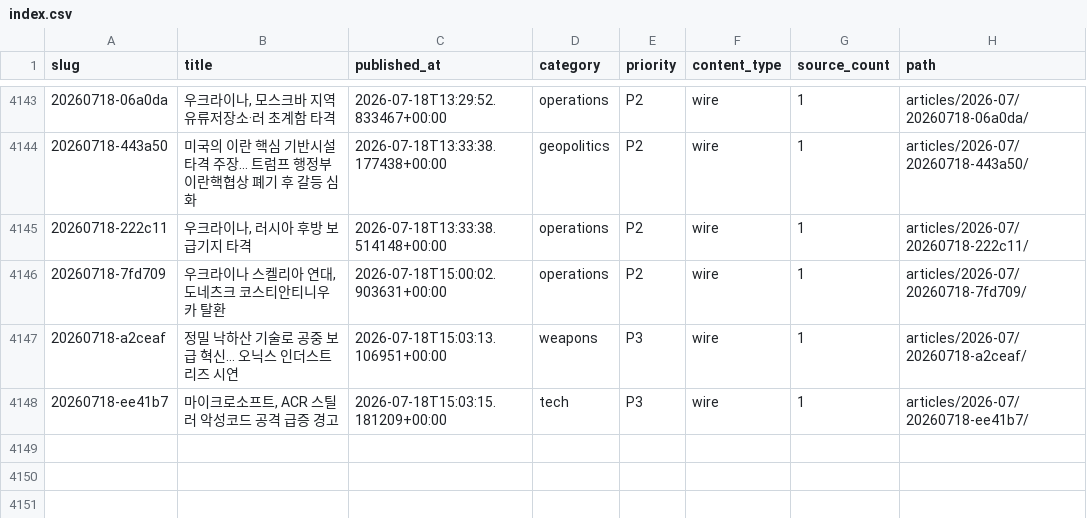
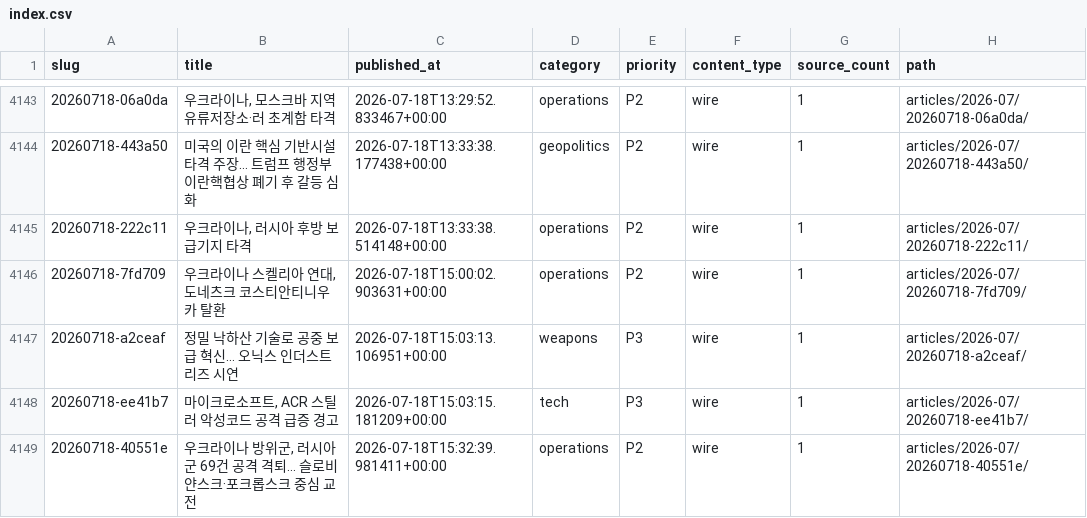
Before and after one commit to CombatSociety/data, a CSV file: index.csv, drawn as a sheet; only a part is shown, gaps mark what is left out; the diff names each change by its address in the sheet, - before the commit and + after, or states it on an @@ line.

Commit message:
mirror: 4148 articles + 75 briefs @ 2026-07-19 01:15 KST

```diff
--- a/index.csv
+++ b/index.csv
+row 4149: 20260718-40551e | 우크라이나 방위군, 러시아군 69건 공격 격퇴… 슬로비얀스크·포크롭스크 중심 교전 | 2026-07-18T15:32:39.981411+00:00 | operations | P2 | wire | 1 | articles/2026-07/20260718-40551e/
```
Also changed, not shown: 3 other files.
